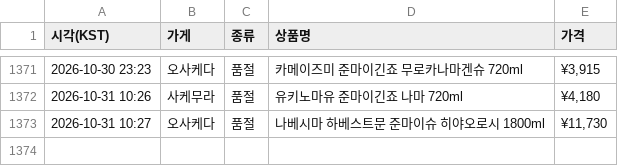
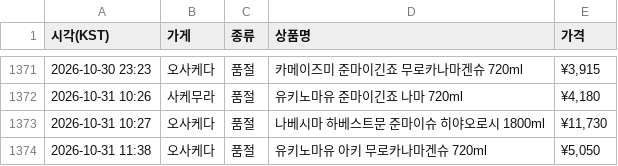
Before and after one commit to zerocustom84-alt/sake-watch, a CSV file: history.csv, drawn as a sheet; only a part is shown, gaps mark what is left out.

```diff
--- a/history.csv
+++ b/history.csv
@@ -1373 +1373,2 @@
 2026-10-31 10:27,오사케다,품절,나베시마 하베스트문 준마이슈 히야오로시 1800ml,"¥11,730"
+2026-10-31 11:38,오사케다,품절,유키노마유 아키 무로카나마겐슈 720ml,"¥5,050"
```
Also changed, not shown: 2 other files.
